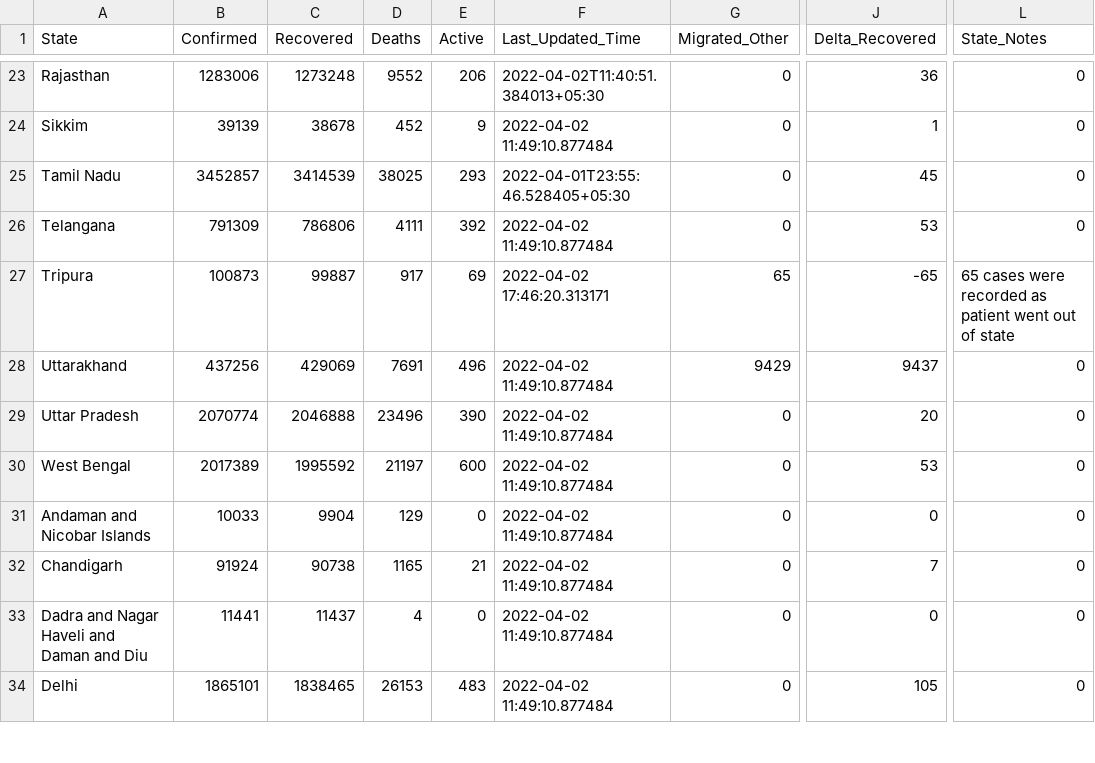
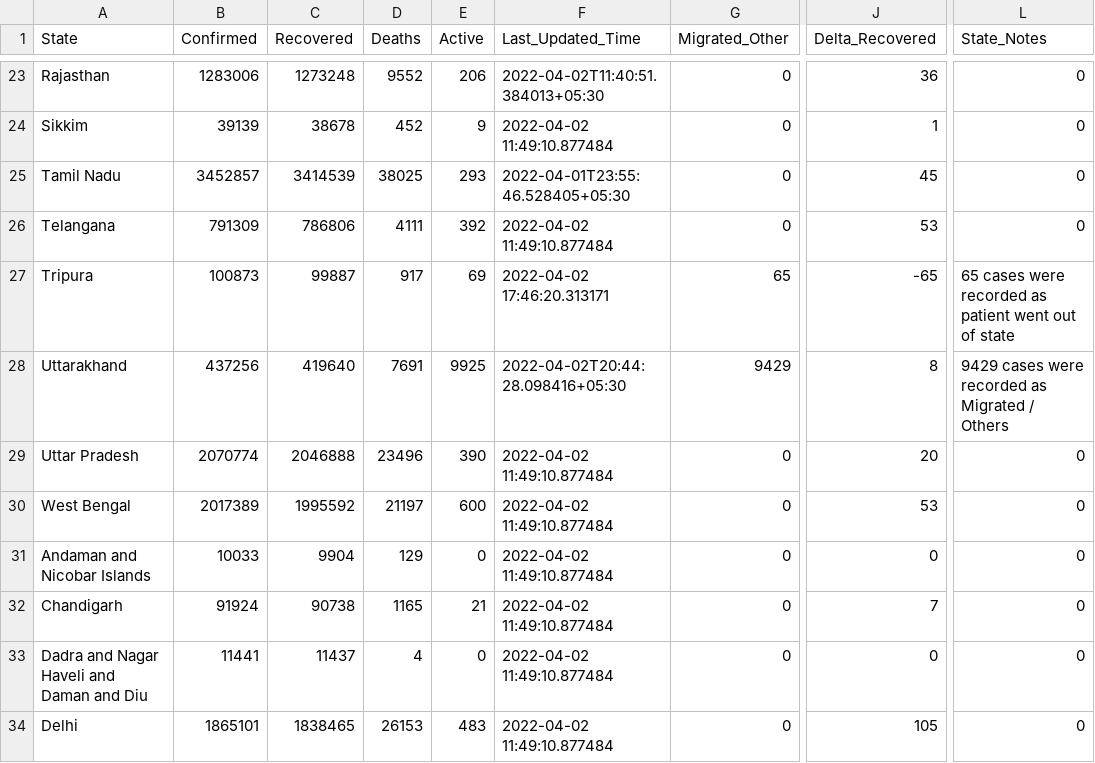
Before and after one commit to incovid19/data, a CSV file: csv/latest/state_wise.csv, drawn as a sheet; only a part is shown, gaps mark what is left out; the diff names each change by its address in the sheet, - before the commit and + after, or states it on an @@ line.

```diff
--- a/csv/latest/state_wise.csv
+++ b/csv/latest/state_wise.csv
-C28 (Recovered): 429069
+C28 (Recovered): 419640
-E28 (Active): 496
+E28 (Active): 9925
-F28 (Last_Updated_Time): 2022-04-02 11:49:10.877484
+F28 (Last_Updated_Time): 2022-04-02T20:44:28.098416+05:30
-J28 (Delta_Recovered): 9437
+J28 (Delta_Recovered): 8
-L28 (State_Notes): 0
+L28 (State_Notes): 9429 cases were recorded as Migrated / Others
```
Also changed, not shown: csv/latest/district_wise.csv, csv/latest/state_wise_daily.csv, 6 other files.
